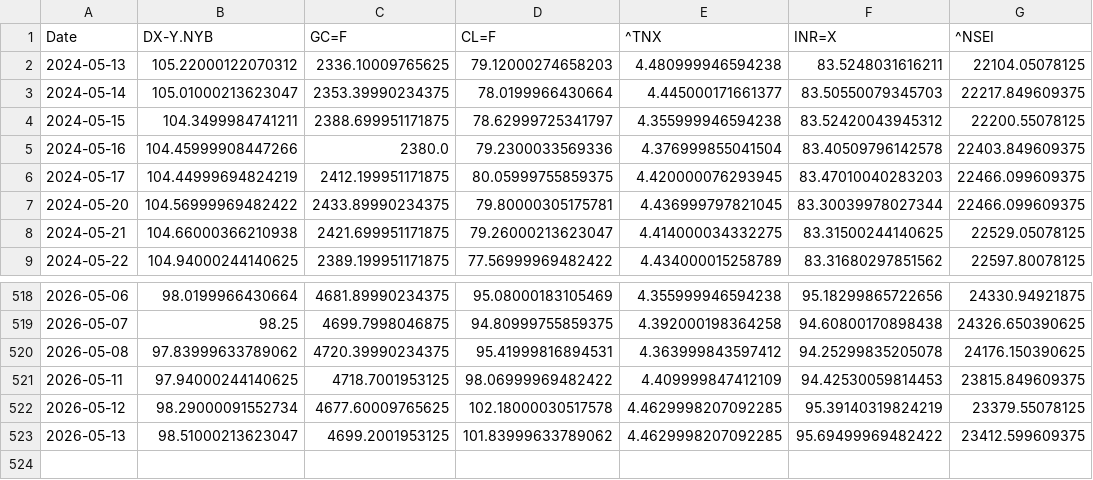
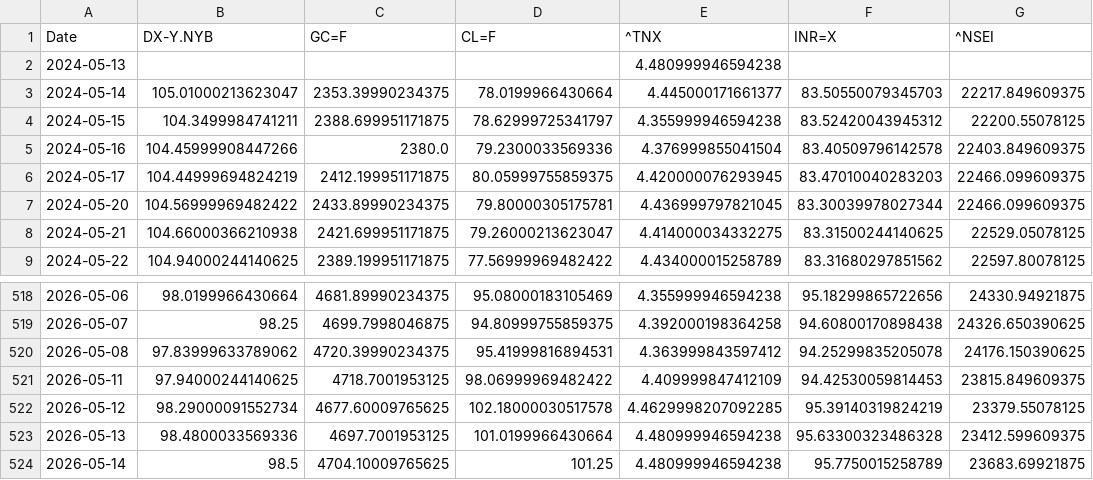
Before and after one commit to rhtjn3-sketch/Stock-Analysis, a CSV file: macro_master.csv, drawn as a sheet; only a part is shown, gaps mark what is left out.

```diff
--- a/macro_master.csv
+++ b/macro_master.csv
@@ -1,3 +1,3 @@
 Date,DX-Y.NYB,GC=F,CL=F,^TNX,INR=X,^NSEI
-2024-05-13,105.22000122070312,2336.10009765625,79.12000274658203,4.480999946594238,83.5248031616211,22104.05078125
+2024-05-13,,,,4.480999946594238,,
 2024-05-14,105.01000213623047,2353.39990234375,78.0199966430664,4.445000171661377,83.50550079345703,22217.849609375
@@ -522,2 +522,3 @@ Date,DX-Y.NYB,GC=F,CL=F,^TNX,INR=X,^NSEI
 2026-05-12,98.29000091552734,4677.60009765625,102.18000030517578,4.4629998207092285,95.39140319824219,23379.55078125
-2026-05-13,98.51000213623047,4699.2001953125,101.83999633789062,4.4629998207092285,95.69499969482422,23412.599609375
+2026-05-13,98.4800033569336,4697.7001953125,101.0199966430664,4.480999946594238,95.63300323486328,23412.599609375
+2026-05-14,98.5,4704.10009765625,101.25,4.480999946594238,95.7750015258789,23683.69921875
```
Also changed, not shown: nifty_indices_master.csv, world_indices_master.csv, 4 other files.
